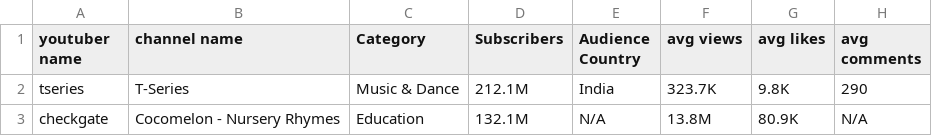
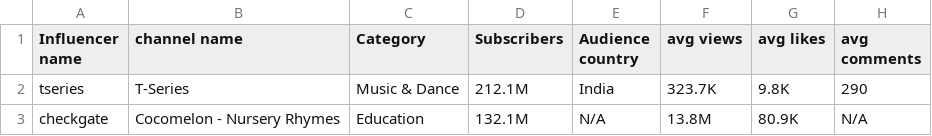
Before and after one commit to bgarg96/ece143-social, a CSV file: data/Youtube/social media influencers - youtube.csv, drawn as a sheet; only a part is shown.

```diff
--- a/data/Youtube/social media influencers - youtube.csv
+++ b/data/Youtube/social media influencers - youtube.csv
@@ -1,2 +1,2 @@
-youtuber name,channel name,Category,Subscribers,Audience Country,avg views,avg likes,avg comments
+Influencer name,channel name,Category,Subscribers,Audience country,avg views,avg likes,avg comments
 tseries,T-Series,Music & Dance,212.1M,India,323.7K,9.8K,290
```
Also changed, not shown: data/Instagram/social media influencers - instagram.csv, data/TikTok/social media influencers - tiktok.csv, 2 other files.
